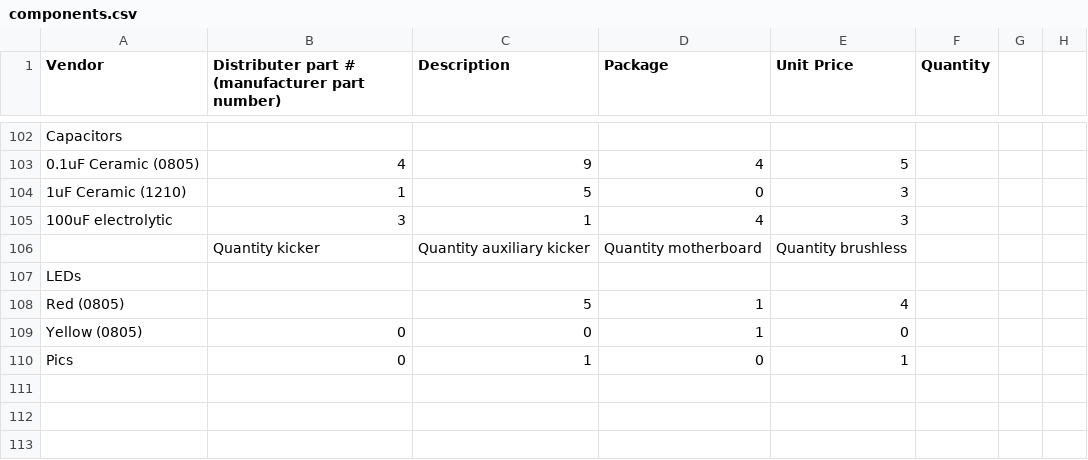
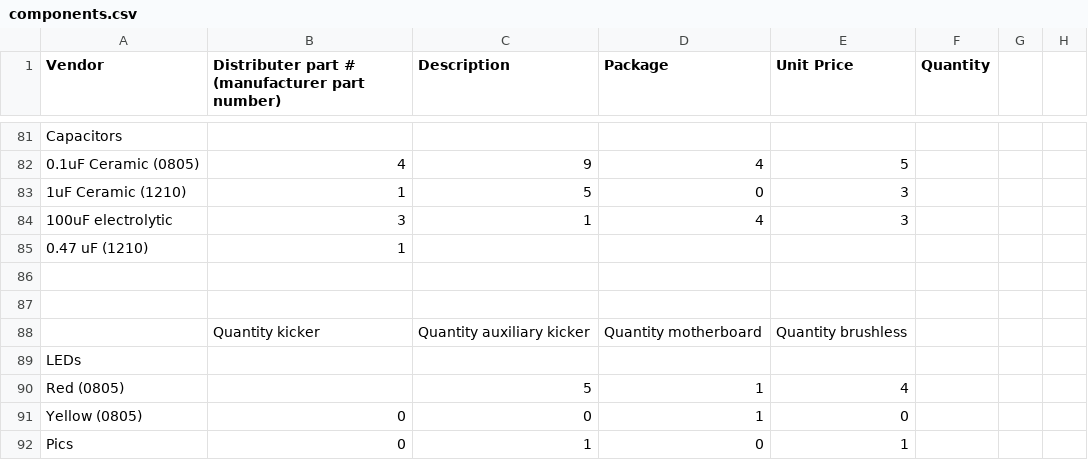
Before and after one commit to rfccambridge/robocup-ee, a CSV file: hardware/components.csv, drawn as a sheet; only a part is shown, gaps mark what is left out; the diff covers the shown part only; the diff names each change by its address in the sheet, - before the commit and + after, or states it on an @@ line.

```diff
--- a/hardware/components.csv
+++ b/hardware/components.csv
+row 85: 0.47 uF (1210) | 1
+row 86: (empty)
+row 87: (empty)
```
Also changed, not shown: 11 added rows, 32 removed rows and 8 edited cells elsewhere in this file.
